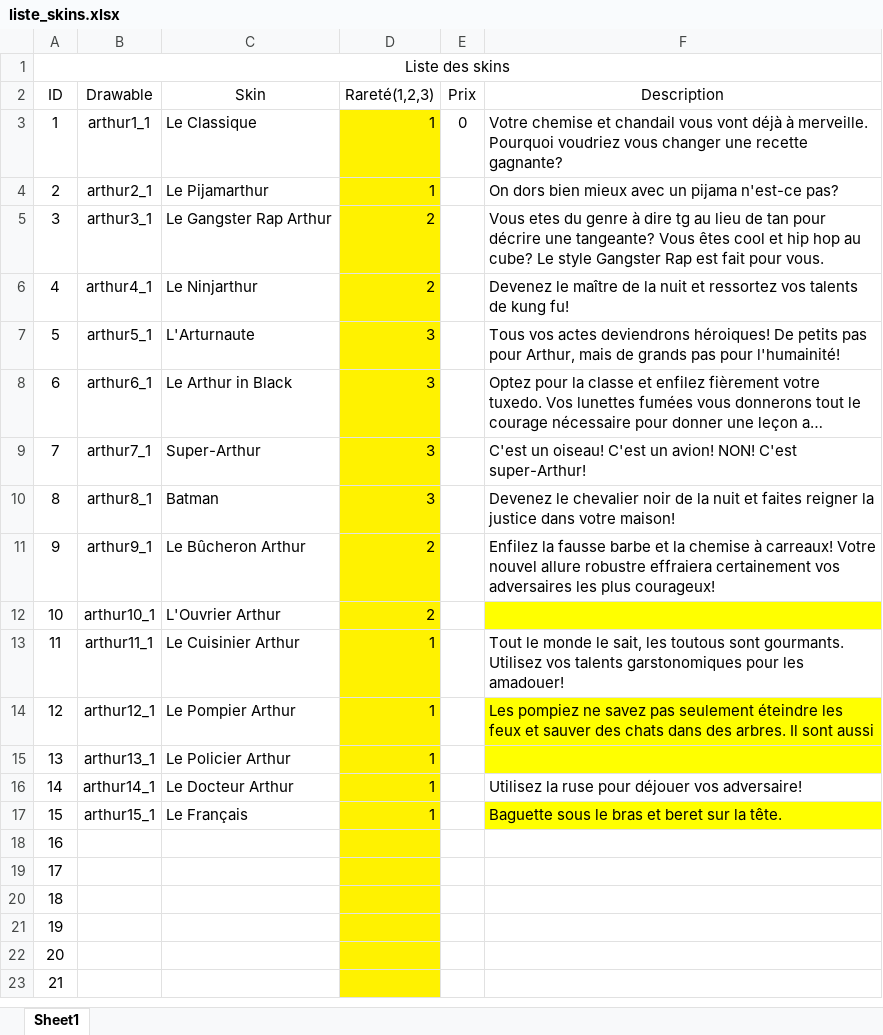
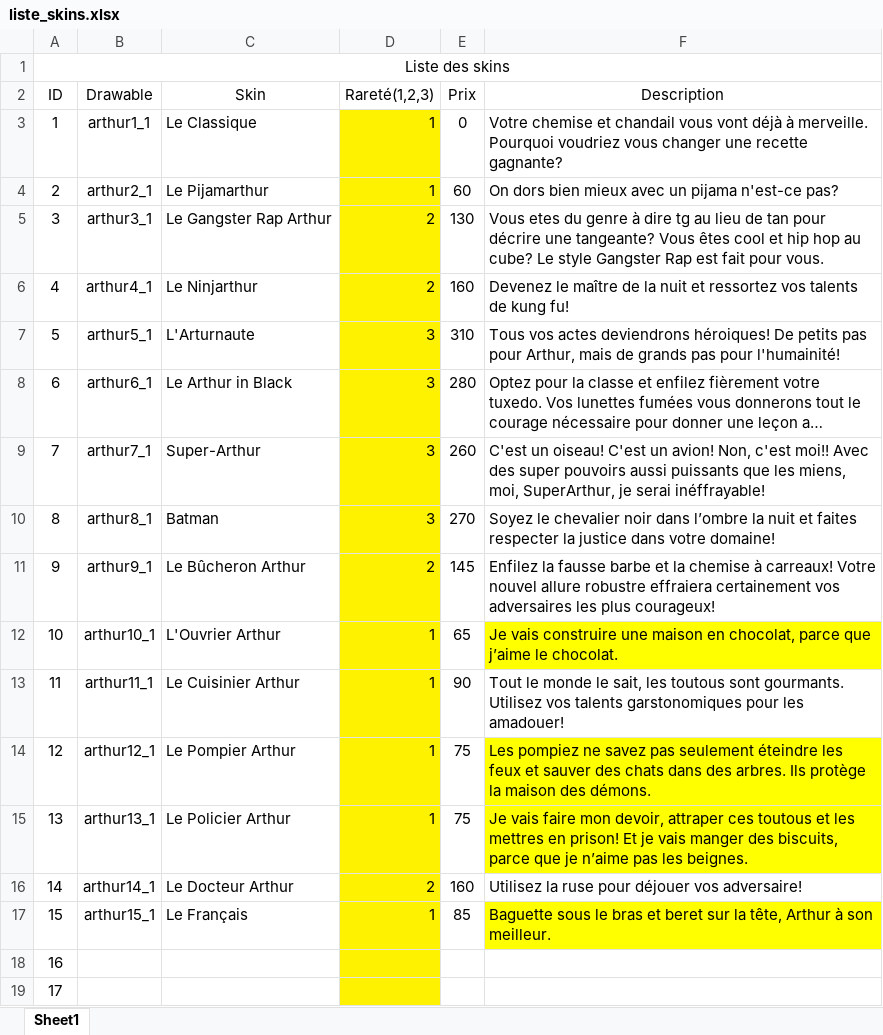
Before and after one commit to Andlat/SIM-2018, an Excel workbook: liste_skins.xlsx, sheet Sheet1, drawn as a sheet; only a part is shown; the shorter side is filled out with more unchanged rows; long unchanged cells end in …; values as stored, in another font and other column widths than the file's, no borders; the diff names each change by its address in the sheet, - before the commit and + after, or states it on an @@ line.

```diff
--- a/liste_skins.xlsx (sheet Sheet1)
+++ b/liste_skins.xlsx (sheet Sheet1)
-E4 (Prix): (empty)
+E4 (Prix): 60
-E5 (Prix): (empty)
+E5 (Prix): 130
-E6 (Prix): (empty)
+E6 (Prix): 160
-E7 (Prix): (empty)
+E7 (Prix): 310
-E8 (Prix): (empty)
+E8 (Prix): 280
-E9 (Prix): (empty)
+E9 (Prix): 260
-F9 (Description): …un avion! NON! C'est super-Arthur!
+F9 (Description): …un avion! Non, c'est moi!! Avec des super pouvoirs aussi puissants que les miens, moi, SuperArthur, je serai inéffrayable!
-E10 (Prix): (empty)
+E10 (Prix): 270
-F10 (Description): Devenez le chevalier noir de la nuit et faites reigner la justice dans votre maison!
+F10 (Description): Soyez le chevalier noir dans l’ombre la nuit et faites respecter la justice dans votre domaine!
-E11 (Prix): (empty)
+E11 (Prix): 145
-D12 (Rareté(1,2,3)): 2
+D12 (Rareté(1,2,3)): 1
-E12 (Prix): (empty)
+E12 (Prix): 65
-F12 (Description): (empty)
+F12 (Description): Je vais construire une maison en chocolat, parce que j’aime le chocolat.
-E13 (Prix): (empty)
+E13 (Prix): 90
-E14:E15 (Prix): (empty)
+E14:E15 (Prix): 75
-F14 (Description): …des arbres. Il sont aussi
+F14 (Description): …des arbres. Ils protège la maison des démons.
-F15 (Description): (empty)
+F15 (Description): Je vais faire mon devoir, attraper ces toutous et les mettres en prison! Et je vais manger des biscuits, parce que je n’aime pas les beignes.
-D16 (Rareté(1,2,3)): 1
+D16 (Rareté(1,2,3)): 2
-E16 (Prix): (empty)
+E16 (Prix): 160
-E17 (Prix): (empty)
+E17 (Prix): 85
-F17 (Description): …sur la tête.
+F17 (Description): …sur la tête, Arthur à son meilleur.
```
Also changed, not shown: liste_outils.xlsx, 13 other files.
